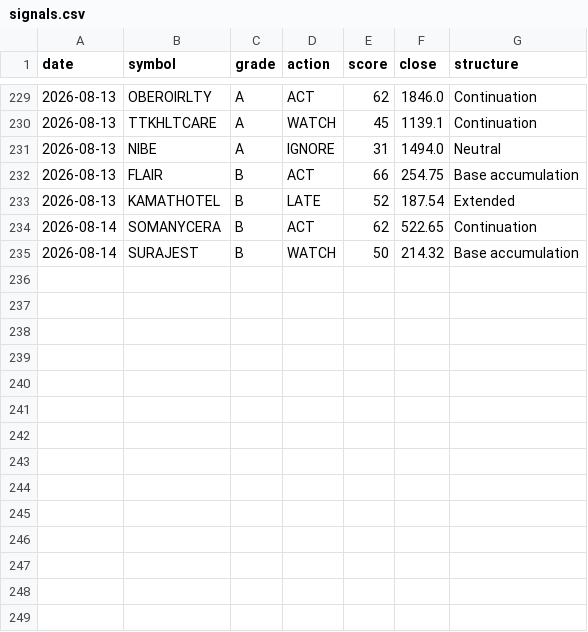
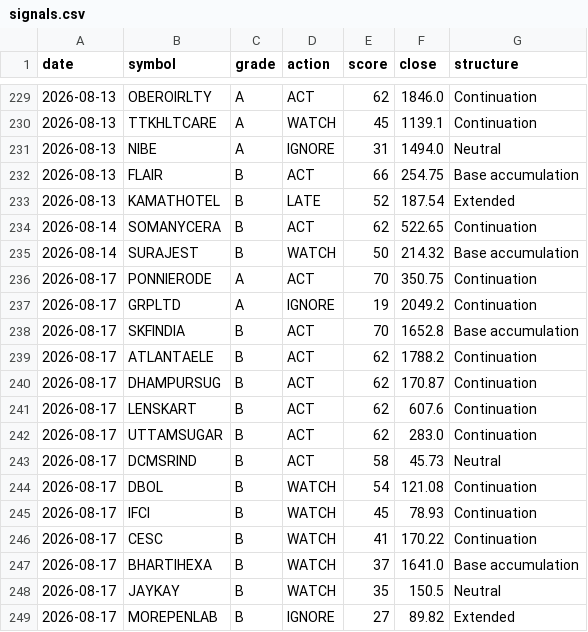
Before and after one commit to CGK0101/Smart-Money-Screener, a CSV file: data/signals.csv, drawn as a sheet; only a part is shown, gaps mark what is left out; the diff names each change by its address in the sheet, - before the commit and + after, or states it on an @@ line.

```diff
--- a/data/signals.csv
+++ b/data/signals.csv
+row 236: 2026-08-17 | PONNIERODE | A | ACT | 70 | 350.75 | Continuation
+row 237: 2026-08-17 | GRPLTD | A | IGNORE | 19 | 2049.2 | Continuation
+row 238: 2026-08-17 | SKFINDIA | B | ACT | 70 | 1652.8 | Base accumulation
+row 239: 2026-08-17 | ATLANTAELE | B | ACT | 62 | 1788.2 | Continuation
+row 240: 2026-08-17 | DHAMPURSUG | B | ACT | 62 | 170.87 | Continuation
+row 241: 2026-08-17 | LENSKART | B | ACT | 62 | 607.6 | Continuation
+row 242: 2026-08-17 | UTTAMSUGAR | B | ACT | 62 | 283.0 | Continuation
+row 243: 2026-08-17 | DCMSRIND | B | ACT | 58 | 45.73 | Neutral
+row 244: 2026-08-17 | DBOL | B | WATCH | 54 | 121.08 | Continuation
+row 245: 2026-08-17 | IFCI | B | WATCH | 45 | 78.93 | Continuation
+row 246: 2026-08-17 | CESC | B | WATCH | 41 | 170.22 | Continuation
+row 247: 2026-08-17 | BHARTIHEXA | B | WATCH | 37 | 1641.0 | Base accumulation
+row 248: 2026-08-17 | JAYKAY | B | WATCH | 35 | 150.5 | Neutral
+row 249: 2026-08-17 | MOREPENLAB | B | IGNORE | 27 | 89.82 | Extended
```
Also changed, not shown: data/events/fo_oi.csv, data/fo_metrics.csv, 5 other files.
